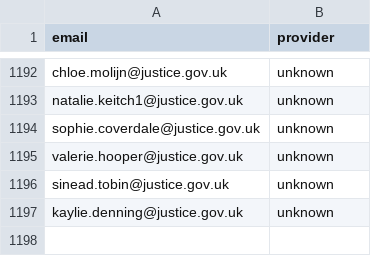
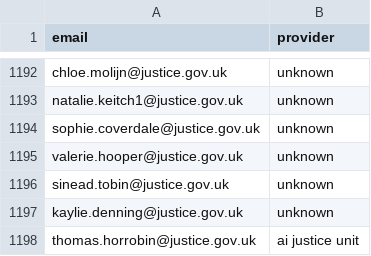
Before and after one commit to hmcts/justicetranscribe, a CSV file: .allowlist/allowlist.csv, drawn as a sheet; only a part is shown, gaps mark what is left out; the diff names each change by its address in the sheet, - before the commit and + after, or states it on an @@ line.

Commit message:
add Tom Horrobin to allow list

```diff
--- a/.allowlist/allowlist.csv
+++ b/.allowlist/allowlist.csv
+row 1198: thomas.horrobin@justice.gov.uk | ai justice unit
```
